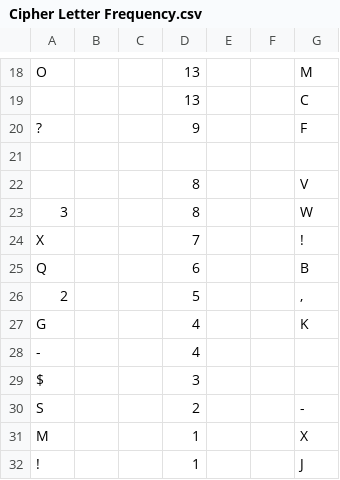
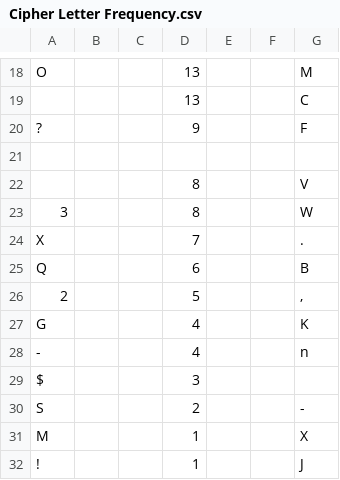
Before and after one commit to 95tuanle/cryptography, a CSV file: sourceFile/Cipher Letter Frequency.csv, drawn as a sheet; only a part is shown, gaps mark what is left out.

```diff
--- a/sourceFile/Cipher Letter Frequency.csv
+++ b/sourceFile/Cipher Letter Frequency.csv
@@ -23,3 +23,3 @@ O			13			M
 3			8			W
-X			7			!
+X			7			.
 Q			6			B
@@ -27,3 +27,3 @@ Q			6			B
 G			4			K
--			4			
+-			4			n
 $			3
```
Also changed, not shown: 4 other files.
